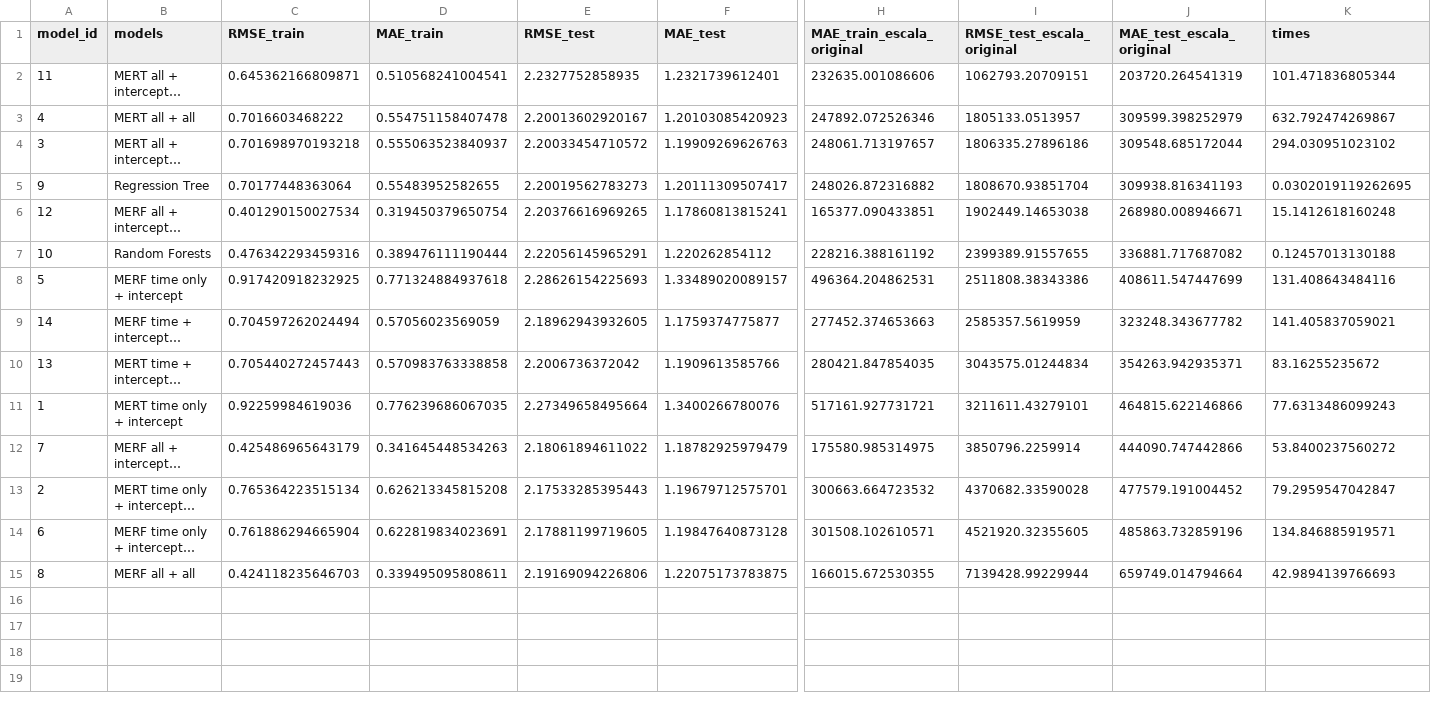
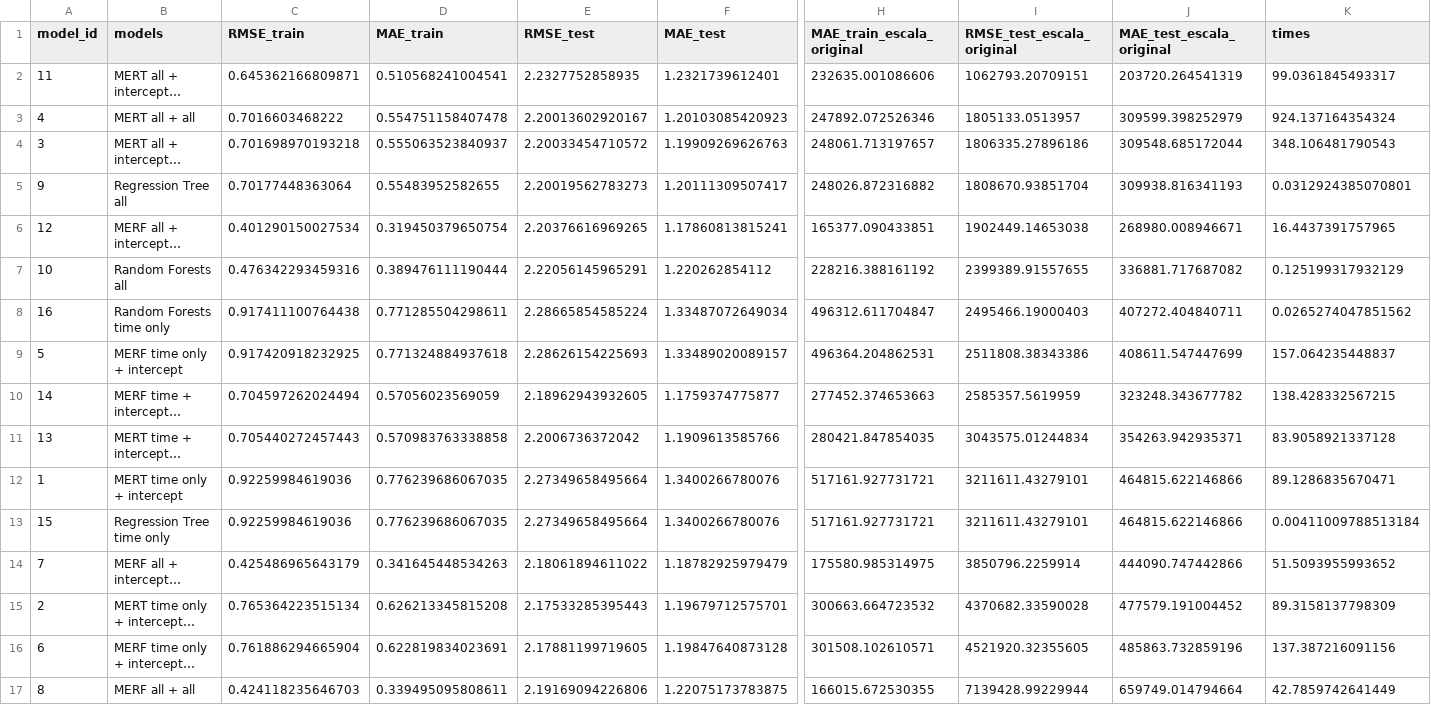
Before and after one commit to nhilariosilva/aprendizado_maquina_mert, a CSV file: Final Results - Big Expenses2.csv, drawn as a sheet; only a part is shown, gaps mark what is left out; long unchanged cells end in …; addresses are those after the commit; rows hold the shown columns only; the diff names each change by its address in the sheet, - before the commit and + after, or states it on an @@ line.

Commit message:
Final commit with all the fitted information data

```diff
--- a/Final Results - Big Expenses2.csv
+++ b/Final Results - Big Expenses2.csv
-K2 (times): 101.471836805344
+K2 (times): 99.0361845493317
-K3 (times): 632.792474269867
+K3 (times): 924.137164354324
-K4 (times): 294.030951023102
+K4 (times): 348.106481790543
-B5 (models): Regression Tree
+B5 (models): Regression Tree all
-K5 (times): 0.0302019119262695
+K5 (times): 0.0312924385070801
-K6 (times): 15.1412618160248
+K6 (times): 16.4437391757965
-B7 (models): Random Forests
+B7 (models): Random Forests all
-K7 (times): 0.12457013130188
+K7 (times): 0.125199317932129
+row 8: 16 | Random Forests time only | 0.917411100764438 | 0.771285504298611 | 2.28665854585224 | 1.33487072649034 | 496312.611704847 | 2495466.19000403 | 407272.404840711 | 0.0265274047851562
-K9 (times): 131.408643484116
+K9 (times): 157.064235448837
-K10 (times): 141.405837059021
+K10 (times): 138.428332567215
-K11 (times): 83.16255235672
+K11 (times): 83.9058921337128
-K12 (times): 77.6313486099243
+K12 (times): 89.1286835670471
+row 13: 15 | Regression Tree time only | 0.92259984619036 | 0.776239686067035 | 2.27349658495664 | 1.3400266780076 | 517161.927731721 | 3211611.43279101 | 464815.622146866 | 0.00411009788513184
-K14 (times): 53.8400237560272
+K14 (times): 51.5093955993652
-K15 (times): 79.2959547042847
+K15 (times): 89.3158137798309
-K16 (times): 134.846885919571
+K16 (times): 137.387216091156
-K17 (times): 42.9894139766693
+K17 (times): 42.7859742641449
```
Also changed, not shown: Final Results - Lower Expenses2.csv, 10 other files.
